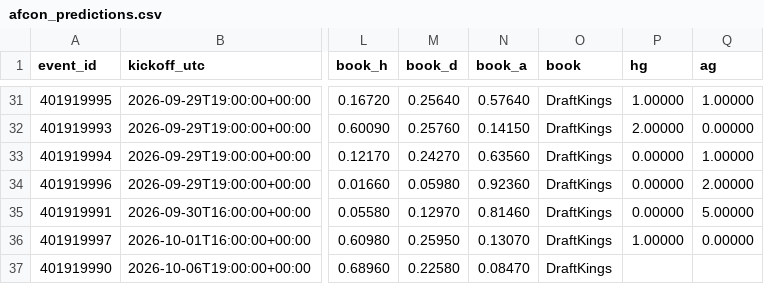
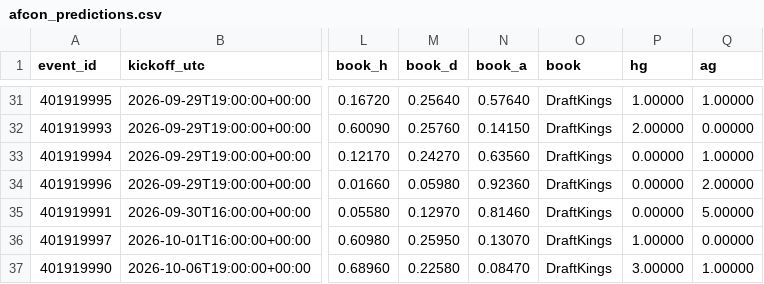
Before and after one commit to mahmedken/betting-analytics, a CSV file: data/ledger/afcon_predictions.csv, drawn as a sheet; only a part is shown, gaps mark what is left out; the diff names each change by its address in the sheet, - before the commit and + after, or states it on an @@ line.

```diff
--- a/data/ledger/afcon_predictions.csv
+++ b/data/ledger/afcon_predictions.csv
-P37 (hg): (empty)
+P37 (hg): 3.00000
-Q37 (ag): (empty)
+Q37 (ag): 1.00000
```
Also changed, not shown: data/ledger/predictions.csv, data/ledger/signals.csv, 10 other files.
